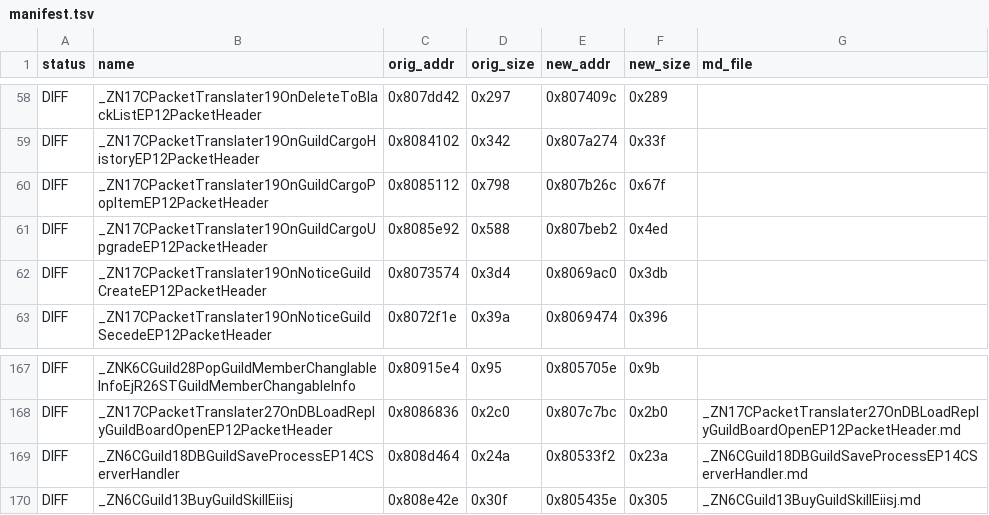
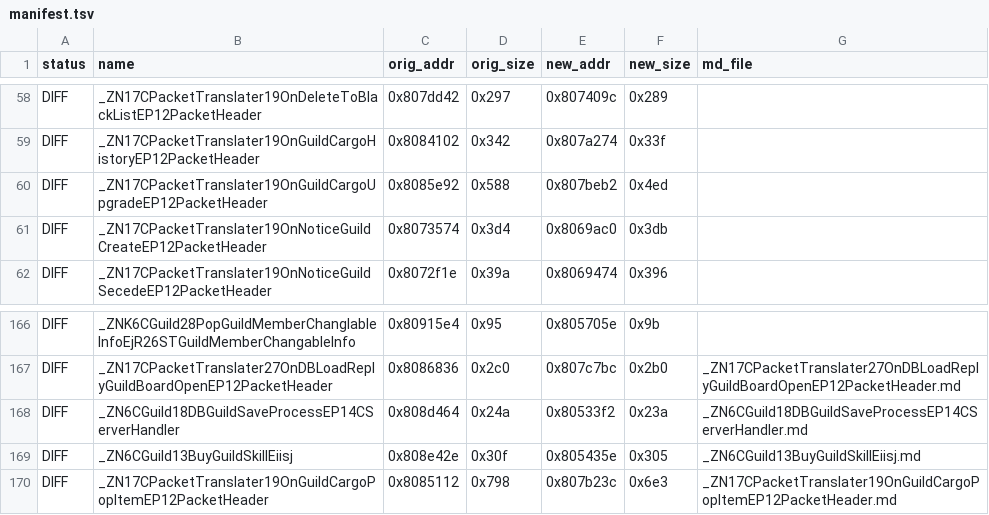
Before and after one commit to LoyieKing/dnf_workspace, a TSV file: dnf_decompile/function_reports/guild/manifest.tsv, drawn as a sheet; only a part is shown, gaps mark what is left out.

Commit message:
guild: OnGuildCargoPopItem 7 个字段局部改 pb 内联，帧对齐 ORIG

```diff
--- a/dnf_decompile/function_reports/guild/manifest.tsv
+++ b/dnf_decompile/function_reports/guild/manifest.tsv
@@ -59,3 +59,2 @@ DIFF	_ZN17CPacketTranslater19OnDeleteToBlackListEP12PacketHeader	0x807dd42	0x297
 DIFF	_ZN17CPacketTranslater19OnGuildCargoHistoryEP12PacketHeader	0x8084102	0x342	0x807a274	0x33f
-DIFF	_ZN17CPacketTranslater19OnGuildCargoPopItemEP12PacketHeader	0x8085112	0x798	0x807b26c	0x67f
 DIFF	_ZN17CPacketTranslater19OnGuildCargoUpgradeEP12PacketHeader	0x8085e92	0x588	0x807beb2	0x4ed
@@ -170 +169,2 @@ DIFF	_ZN6CGuild18DBGuildSaveProcessEP14CServerHandler	0x808d464	0x24a	0x80533f2
 DIFF	_ZN6CGuild13BuyGuildSkillEiisj	0x808e42e	0x30f	0x805435e	0x305	_ZN6CGuild13BuyGuildSkillEiisj.md
+DIFF	_ZN17CPacketTranslater19OnGuildCargoPopItemEP12PacketHeader	0x8085112	0x798	0x807b23c	0x6e3	_ZN17CPacketTranslater19OnGuildCargoPopItemEP12PacketHeader.md
```
Also changed, not shown: 2 other files.
